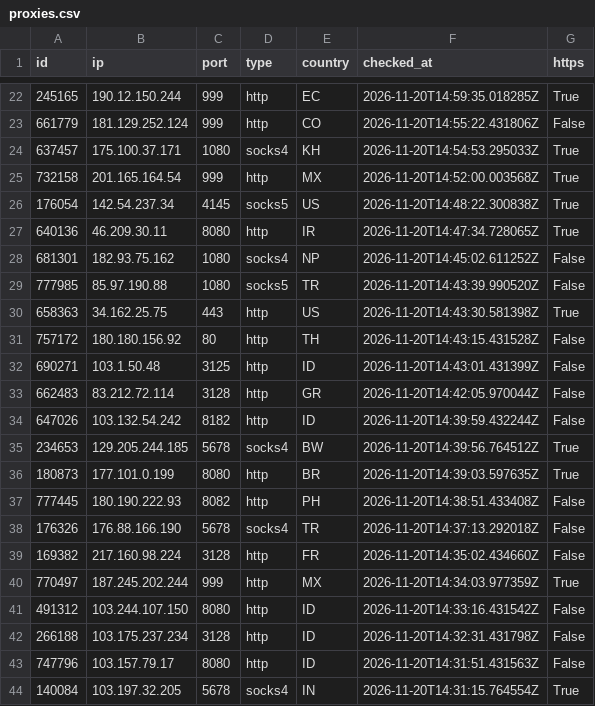
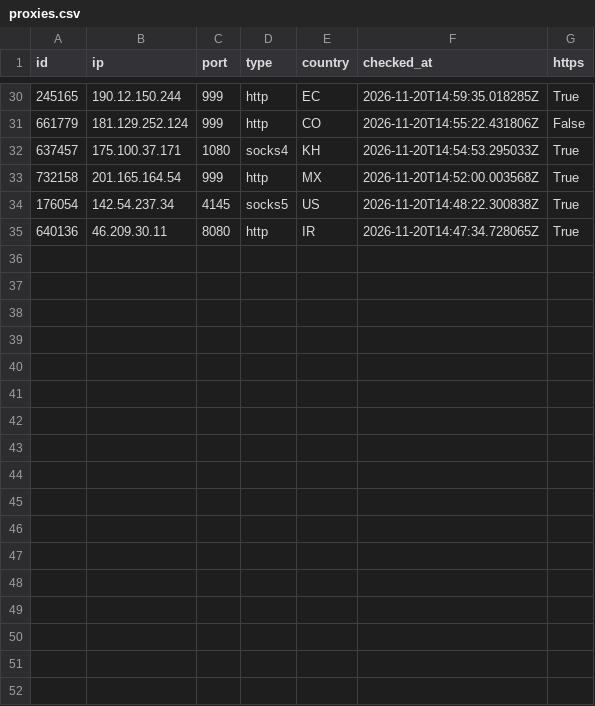
Before and after one commit to ShipHappensBro/Proxy-list, a CSV file: proxies.csv, drawn as a sheet; only a part is shown, gaps mark what is left out; removed rows and columns are numbered as before the commit, all else as after; the diff covers the shown part only; the diff names each change by its address in the sheet, - before the commit and + after, or states it on an @@ line.

Commit message:
Update: 34 proxies | 2026-11-20 15:45:07.436749+00:00

```diff
--- a/proxies.csv
+++ b/proxies.csv
-row 28: 681301 | 182.93.75.162 | 1080 | socks4 | NP | 2026-11-20T14:45:02.611252Z | False
-row 29: 777985 | 85.97.190.88 | 1080 | socks5 | TR | 2026-11-20T14:43:39.990520Z | False
-row 30: 658363 | 34.162.25.75 | 443 | http | US | 2026-11-20T14:43:30.581398Z | True
-row 31: 757172 | 180.180.156.92 | 80 | http | TH | 2026-11-20T14:43:15.431528Z | False
-row 32: 690271 | 103.1.50.48 | 3125 | http | ID | 2026-11-20T14:43:01.431399Z | False
-row 33: 662483 | 83.212.72.114 | 3128 | http | GR | 2026-11-20T14:42:05.970044Z | False
-row 34: 647026 | 103.132.54.242 | 8182 | http | ID | 2026-11-20T14:39:59.432244Z | False
-row 35: 234653 | 129.205.244.185 | 5678 | socks4 | BW | 2026-11-20T14:39:56.764512Z | True
-row 36: 180873 | 177.101.0.199 | 8080 | http | BR | 2026-11-20T14:39:03.597635Z | True
-row 37: 777445 | 180.190.222.93 | 8082 | http | PH | 2026-11-20T14:38:51.433408Z | False
-row 38: 176326 | 176.88.166.190 | 5678 | socks4 | TR | 2026-11-20T14:37:13.292018Z | False
-row 39: 169382 | 217.160.98.224 | 3128 | http | FR | 2026-11-20T14:35:02.434660Z | False
-row 40: 770497 | 187.245.202.244 | 999 | http | MX | 2026-11-20T14:34:03.977359Z | True
-row 41: 491312 | 103.244.107.150 | 8080 | http | ID | 2026-11-20T14:33:16.431542Z | False
-row 42: 266188 | 103.175.237.234 | 3128 | http | ID | 2026-11-20T14:32:31.431798Z | False
-row 43: 747796 | 103.157.79.17 | 8080 | http | ID | 2026-11-20T14:31:51.431563Z | False
-row 44: 140084 | 103.197.32.205 | 5678 | socks4 | IN | 2026-11-20T14:31:15.764554Z | True
```
Also changed, not shown: 8 added rows elsewhere in this file, 6 other files.
